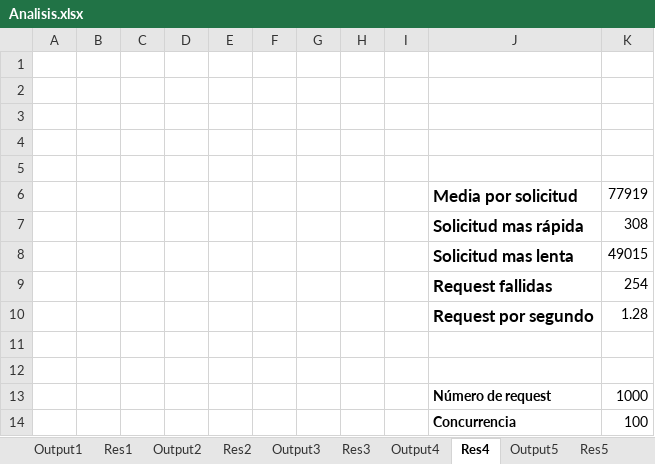
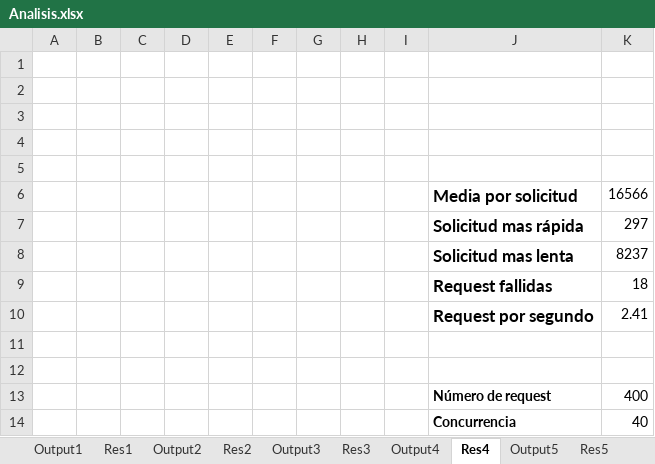
Before and after one commit to J8A9902/DSN-Equipo-ERLJ, an Excel workbook: cloud_report/Escenario 2/Analisis.xlsx, sheet Res4, drawn as a sheet; values as stored, in another font and other column widths than the file's, no borders; charts and pictures not drawn; the diff names each change by its address in the sheet, - before the commit and + after, or states it on an @@ line.

```diff
--- a/cloud_report/Escenario 2/Analisis.xlsx (sheet Res4)
+++ b/cloud_report/Escenario 2/Analisis.xlsx (sheet Res4)
-K6: 77919
+K6: 16566
-K7: 308
+K7: 297
-K8: 49015
+K8: 8237
-K9: 254
+K9: 18
-K10: 1.28
+K10: 2.41
-K13: 1000
+K13: 400
-K14: 100
+K14: 40
```
Also changed, not shown: sheet Output4, sheet Output5, sheet Output3, sheet Output2, sheet Output1, sheet General, 4 more sheets, charts or pictures.
